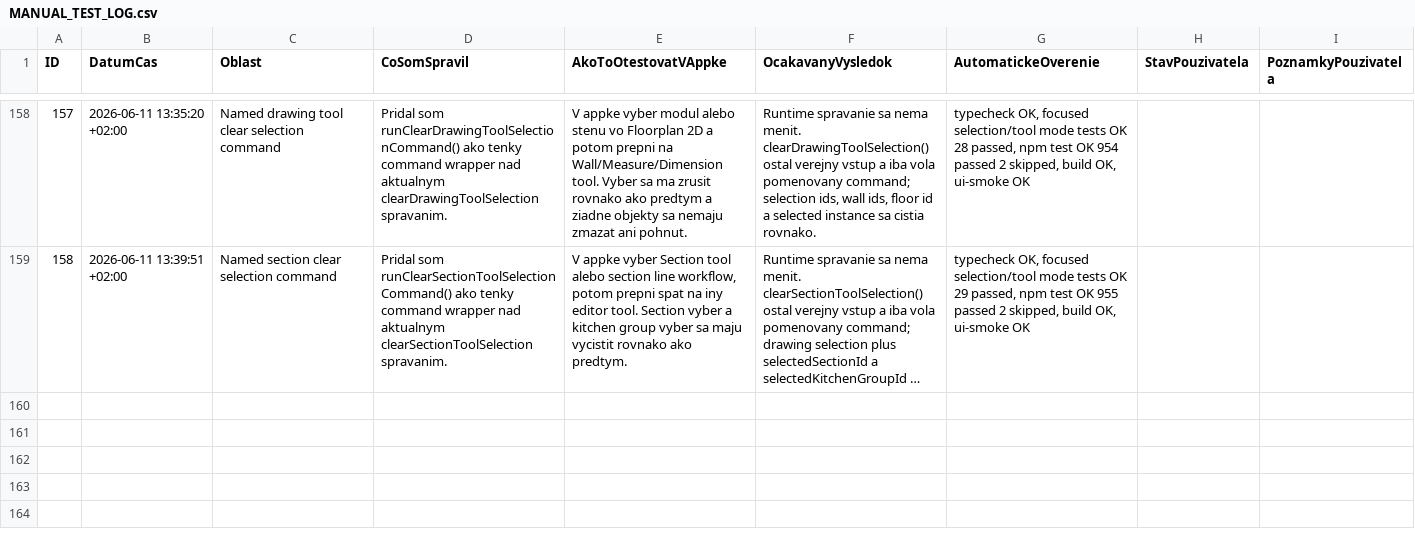
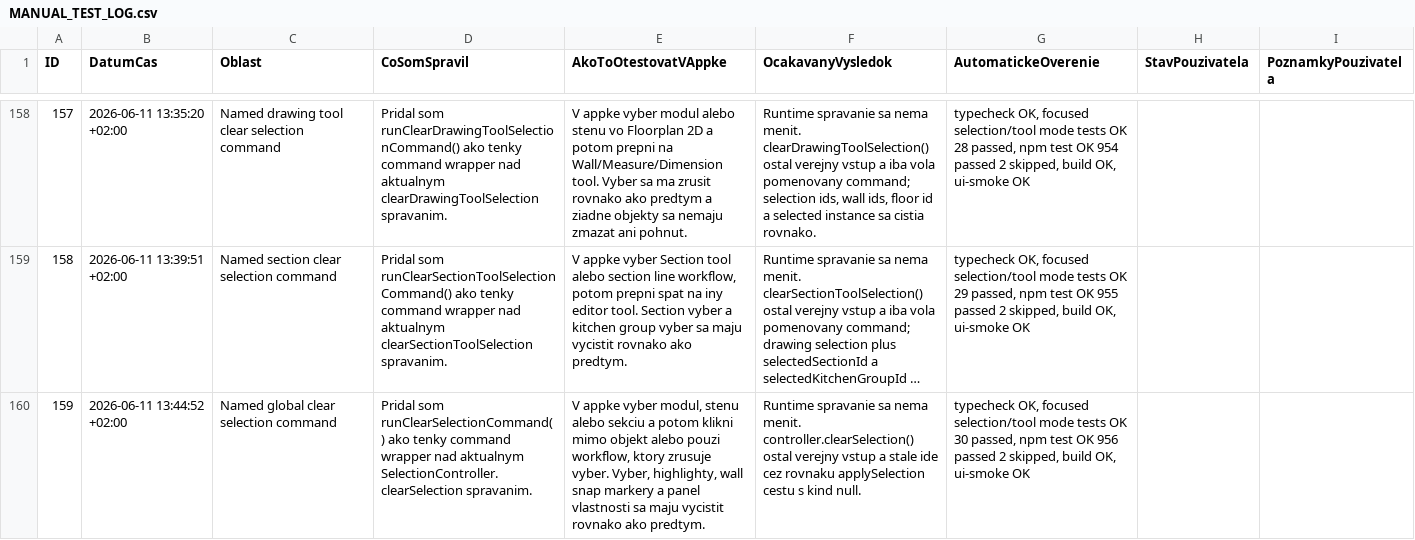
Before and after one commit to arcigy/kitchen_app, a CSV file: MANUAL_TEST_LOG.csv, drawn as a sheet; only a part is shown, gaps mark what is left out; long unchanged cells end in …; the diff names each change by its address in the sheet, - before the commit and + after, or states it on an @@ line.

```diff
--- a/MANUAL_TEST_LOG.csv
+++ b/MANUAL_TEST_LOG.csv
+row 160: 159 | 2026-06-11 13:44:52 +02:00 | Named global clear selection command | Pridal som runClearSelectionCommand() ako tenky command wrapper nad aktualnym SelectionController.clearSelection spravanim. | V appke vyber modul, stenu alebo sekciu a potom klikni mimo objekt alebo pouzi workflow, ktory zrusuje vyber. Vyber, highlighty, wall snap markery a panel vlastnosti sa maju vycistit rovnako ako predtym. | Runtime spravanie sa nema menit. controller.clearSelection() ostal verejny vstup a stale ide cez rovnaku applySelection cestu s kind null. | typecheck OK, focused selection/tool mode tests OK 30 passed, npm test OK 956 passed 2 skipped, build OK, ui-smoke OK
```
Also changed, not shown: 2 other files.
